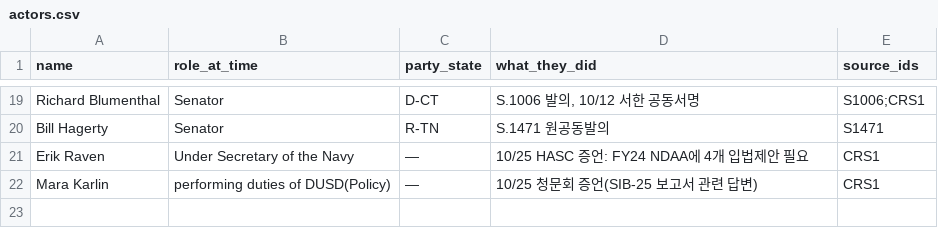
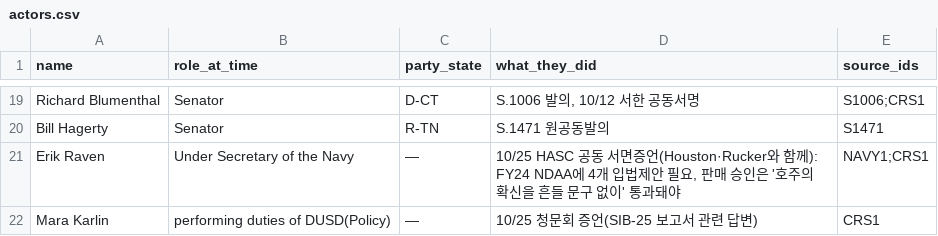
Before and after one commit to woochangkang/us_legislature, a CSV file: aukus/data/actors.csv, drawn as a sheet; only a part is shown, gaps mark what is left out.

```diff
--- a/aukus/data/actors.csv
+++ b/aukus/data/actors.csv
@@ -20,3 +20,3 @@ Richard Blumenthal,Senator,D-CT,"S.1006 발의, 10/12 서한 공동서명",S1006
 Bill Hagerty,Senator,R-TN,S.1471 원공동발의,S1471
-Erik Raven,Under Secretary of the Navy,—,10/25 HASC 증언: FY24 NDAA에 4개 입법제안 필요,CRS1
+Erik Raven,Under Secretary of the Navy,—,"10/25 HASC 공동 서면증언(Houston·Rucker와 함께): FY24 NDAA에 4개 입법제안 필요, 판매 승인은 '호주의 확신을 흔들 문구 없이' 통과돼야",NAVY1;CRS1
 Mara Karlin,performing duties of DUSD(Policy),—,10/25 청문회 증언(SIB-25 보고서 관련 답변),CRS1
```
Also changed, not shown: aukus/data/source_manifest.csv, 8 other files.
